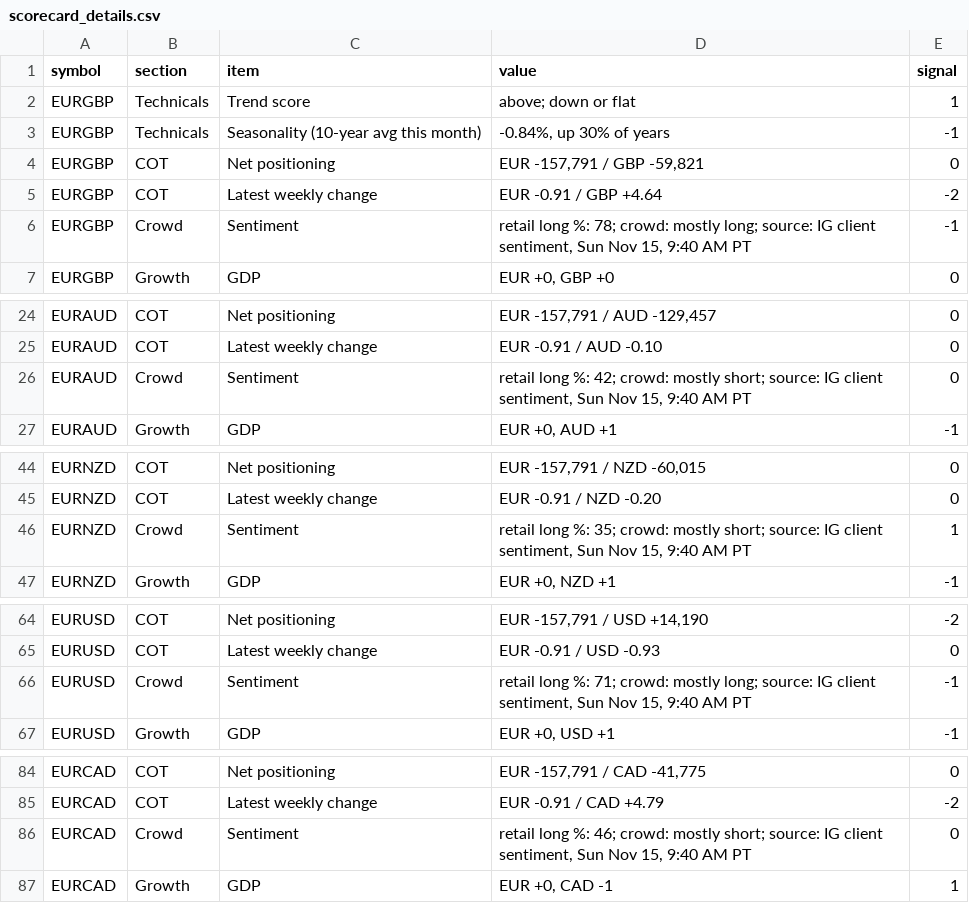
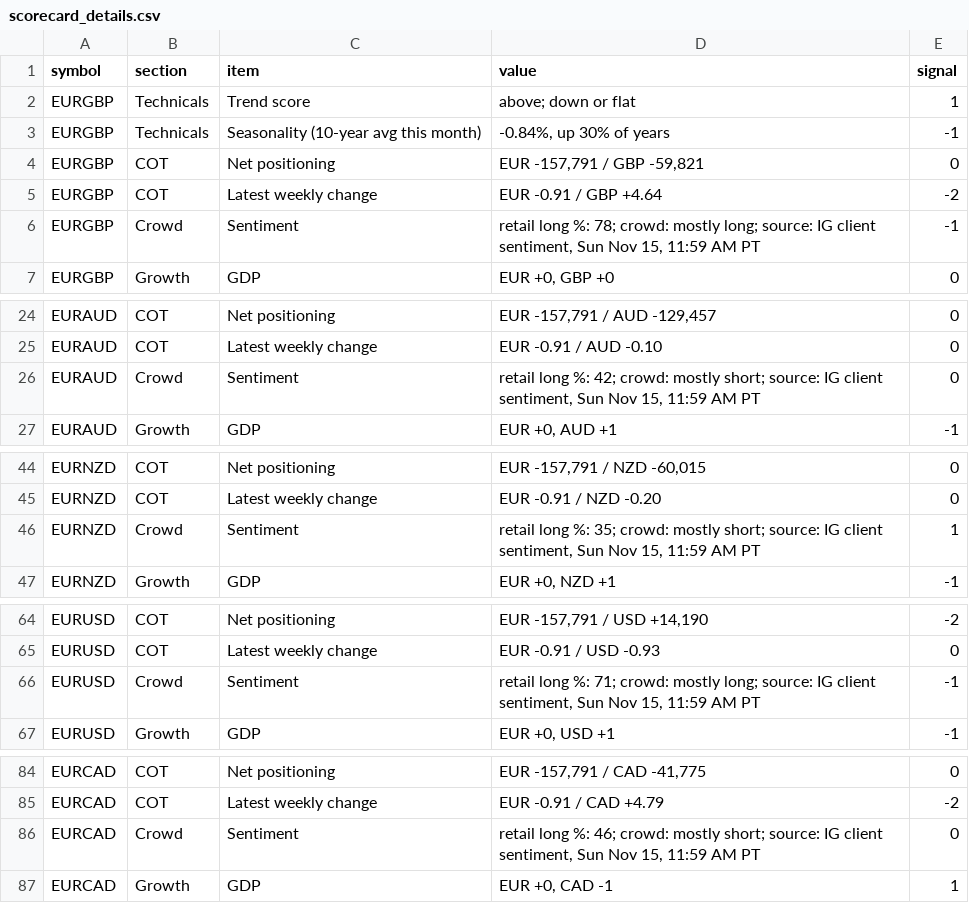
Before and after one commit to PatelNicknp/nicks-edge-dashboard, a CSV file: output/scorecard_details.csv, drawn as a sheet; only a part is shown, gaps mark what is left out; the diff covers the shown part only.

Commit message:
Update data 2026-11-15T20:01Z

```diff
--- a/output/scorecard_details.csv
+++ b/output/scorecard_details.csv
@@ -5,3 +5,3 @@ EURGBP,COT,Net positioning,"EUR -157,791 / GBP -59,821",0
 EURGBP,COT,Latest weekly change,EUR -0.91 / GBP +4.64,-2
-EURGBP,Crowd,Sentiment,"retail long %: 78; crowd: mostly long; source: IG client sentiment, Sun Nov 15, 9:40 AM PT",-1
+EURGBP,Crowd,Sentiment,"retail long %: 78; crowd: mostly long; source: IG client sentiment, Sun Nov 15, 11:59 AM PT",-1
 EURGBP,Growth,GDP,"EUR +0, GBP +0",0
@@ -25,3 +25,3 @@ EURAUD,COT,Net positioning,"EUR -157,791 / AUD -129,457",0
 EURAUD,COT,Latest weekly change,EUR -0.91 / AUD -0.10,0
-EURAUD,Crowd,Sentiment,"retail long %: 42; crowd: mostly short; source: IG client sentiment, Sun Nov 15, 9:40 AM PT",0
+EURAUD,Crowd,Sentiment,"retail long %: 42; crowd: mostly short; source: IG client sentiment, Sun Nov 15, 11:59 AM PT",0
 EURAUD,Growth,GDP,"EUR +0, AUD +1",-1
@@ -45,3 +45,3 @@ EURNZD,COT,Net positioning,"EUR -157,791 / NZD -60,015",0
 EURNZD,COT,Latest weekly change,EUR -0.91 / NZD -0.20,0
-EURNZD,Crowd,Sentiment,"retail long %: 35; crowd: mostly short; source: IG client sentiment, Sun Nov 15, 9:40 AM PT",1
+EURNZD,Crowd,Sentiment,"retail long %: 35; crowd: mostly short; source: IG client sentiment, Sun Nov 15, 11:59 AM PT",1
 EURNZD,Growth,GDP,"EUR +0, NZD +1",-1
@@ -65,3 +65,3 @@ EURUSD,COT,Net positioning,"EUR -157,791 / USD +14,190",-2
 EURUSD,COT,Latest weekly change,EUR -0.91 / USD -0.93,0
-EURUSD,Crowd,Sentiment,"retail long %: 71; crowd: mostly long; source: IG client sentiment, Sun Nov 15, 9:40 AM PT",-1
+EURUSD,Crowd,Sentiment,"retail long %: 71; crowd: mostly long; source: IG client sentiment, Sun Nov 15, 11:59 AM PT",-1
 EURUSD,Growth,GDP,"EUR +0, USD +1",-1
@@ -85,3 +85,3 @@ EURCAD,COT,Net positioning,"EUR -157,791 / CAD -41,775",0
 EURCAD,COT,Latest weekly change,EUR -0.91 / CAD +4.79,-2
-EURCAD,Crowd,Sentiment,"retail long %: 46; crowd: mostly short; source: IG client sentiment, Sun Nov 15, 9:40 AM PT",0
+EURCAD,Crowd,Sentiment,"retail long %: 46; crowd: mostly short; source: IG client sentiment, Sun Nov 15, 11:59 AM PT",0
 EURCAD,Growth,GDP,"EUR +0, CAD -1",1
```
Also changed, not shown: 48 edited cells elsewhere in this file, cache/ai_yields/summary.csv, cache/news.csv, 16 other files.
